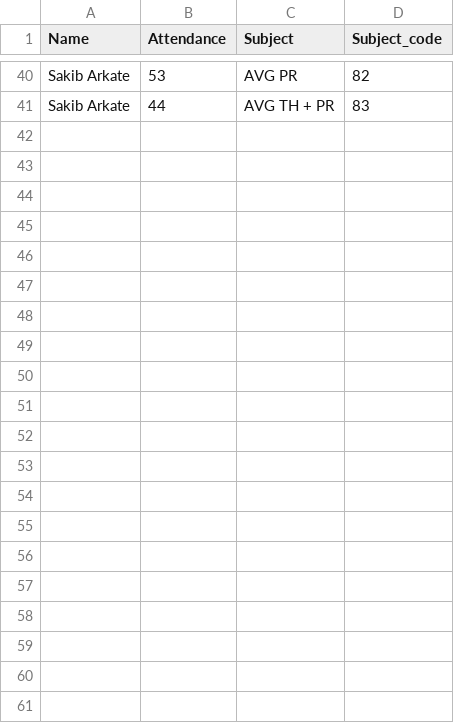
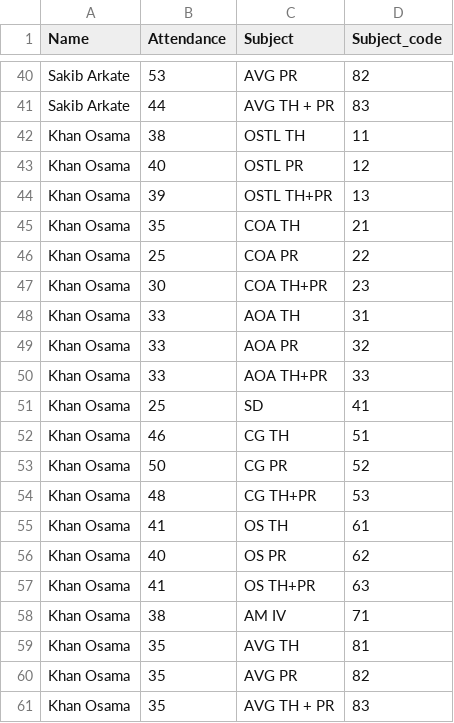
Before and after one commit to Aaris-Kazi/Data-Visualization-Using-Matplotlib, a CSV file: Test.csv, drawn as a sheet; only a part is shown, gaps mark what is left out.

```diff
--- a/Test.csv
+++ b/Test.csv
@@ -41 +41,21 @@ Sakib Arkate,53,AVG PR,82
 Sakib Arkate,44,AVG TH + PR,83
+Khan Osama,38,OSTL TH,11
+Khan Osama,40,OSTL PR,12
+Khan Osama,39,OSTL TH+PR,13
+Khan Osama,35,COA TH,21
+Khan Osama,25,COA PR,22
+Khan Osama,30,COA TH+PR,23
+Khan Osama,33,AOA TH,31
+Khan Osama,33,AOA PR,32
+Khan Osama,33,AOA TH+PR,33
+Khan Osama,25,SD,41
+Khan Osama,46,CG TH,51
+Khan Osama,50,CG PR,52
+Khan Osama,48,CG TH+PR,53
+Khan Osama,41,OS TH,61
+Khan Osama,40,OS PR,62
+Khan Osama,41,OS TH+PR,63
+Khan Osama,38,AM IV,71
+Khan Osama,35,AVG TH,81
+Khan Osama,35,AVG PR,82
+Khan Osama,35,AVG TH + PR,83
```
Also changed, not shown: 1 other file.
